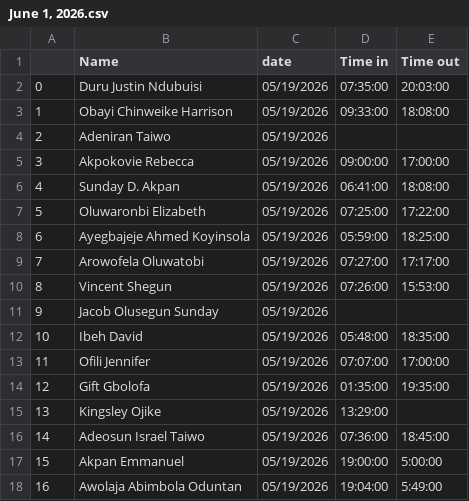
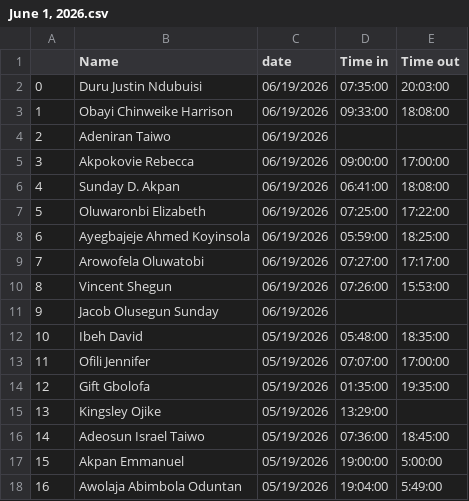
Before and after one commit to Greatcard11/Attendance, a CSV file: daily-attendance/June 1, 2026.csv, drawn as a sheet; only a part is shown.

Commit message:
Update June 1, 2026.csv

```diff
--- a/daily-attendance/June 1, 2026.csv
+++ b/daily-attendance/June 1, 2026.csv
@@ -1,12 +1,12 @@
 ,Name,date,Time in,Time out
-0,Duru Justin Ndubuisi,05/19/2026,07:35:00,20:03:00
-1,Obayi Chinweike Harrison,05/19/2026,09:33:00,18:08:00
-2,Adeniran Taiwo,05/19/2026,,
-3,Akpokovie Rebecca,05/19/2026,09:00:00,17:00:00
-4,Sunday D. Akpan,05/19/2026,06:41:00,18:08:00
-5,Oluwaronbi Elizabeth,05/19/2026,07:25:00,17:22:00
-6,Ayegbajeje Ahmed Koyinsola,05/19/2026,05:59:00,18:25:00
-7,Arowofela Oluwatobi,05/19/2026,07:27:00,17:17:00
-8,Vincent Shegun,05/19/2026,07:26:00,15:53:00
-9,Jacob Olusegun Sunday,05/19/2026,,
+0,Duru Justin Ndubuisi,06/19/2026,07:35:00,20:03:00
+1,Obayi Chinweike Harrison,06/19/2026,09:33:00,18:08:00
+2,Adeniran Taiwo,06/19/2026,,
+3,Akpokovie Rebecca,06/19/2026,09:00:00,17:00:00
+4,Sunday D. Akpan,06/19/2026,06:41:00,18:08:00
+5,Oluwaronbi Elizabeth,06/19/2026,07:25:00,17:22:00
+6,Ayegbajeje Ahmed Koyinsola,06/19/2026,05:59:00,18:25:00
+7,Arowofela Oluwatobi,06/19/2026,07:27:00,17:17:00
+8,Vincent Shegun,06/19/2026,07:26:00,15:53:00
+9,Jacob Olusegun Sunday,06/19/2026,,
 10,Ibeh David,05/19/2026,05:48:00,18:35:00
```
